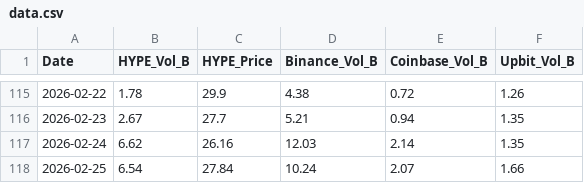
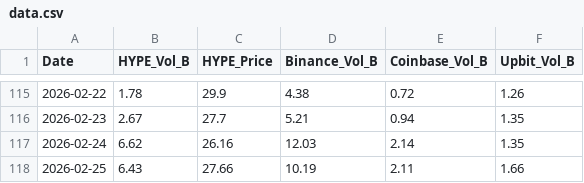
Before and after one commit to yonghoban/hype-analytics, a CSV file: data.csv, drawn as a sheet; only a part is shown, gaps mark what is left out.

```diff
--- a/data.csv
+++ b/data.csv
@@ -117,2 +117,2 @@ Date,HYPE_Vol_B,HYPE_Price,Binance_Vol_B,Coinbase_Vol_B,Upbit_Vol_B
 2026-02-24,6.62,26.16,12.03,2.14,1.35
-2026-02-25,6.54,27.84,10.24,2.07,1.66
+2026-02-25,6.43,27.66,10.19,2.11,1.66
```
